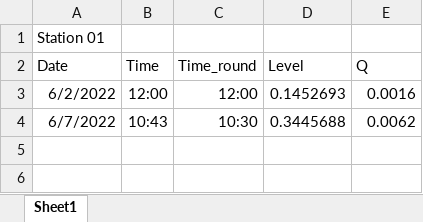
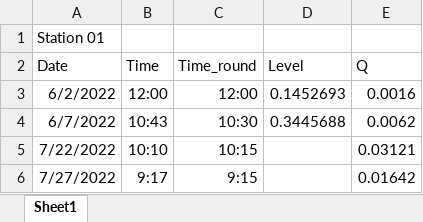
Before and after one commit to carbonshed/Ecuador2022, an Excel workbook: Discharge/RatingCurves/Station01_RatingCurve.xlsx, sheet Sheet1, drawn as a sheet; values as stored, in another font and other column widths than the file's, no borders; the diff names each change by its address in the sheet, - before the commit and + after, or states it on an @@ line.

```diff
--- a/Discharge/RatingCurves/Station01_RatingCurve.xlsx (sheet Sheet1)
+++ b/Discharge/RatingCurves/Station01_RatingCurve.xlsx (sheet Sheet1)
+row 5: 7/22/2022 | 10:10 | 10:15 |  | 0.03121
+row 6: 7/27/2022 | 9:17 | 9:15 |  | 0.01642
```
Also changed, not shown: Discharge/Gavi_04_2022-06-07_1158.xlsx, Discharge/RatingCurves/Station02_RatingCurve.xlsx, 16 other files.
